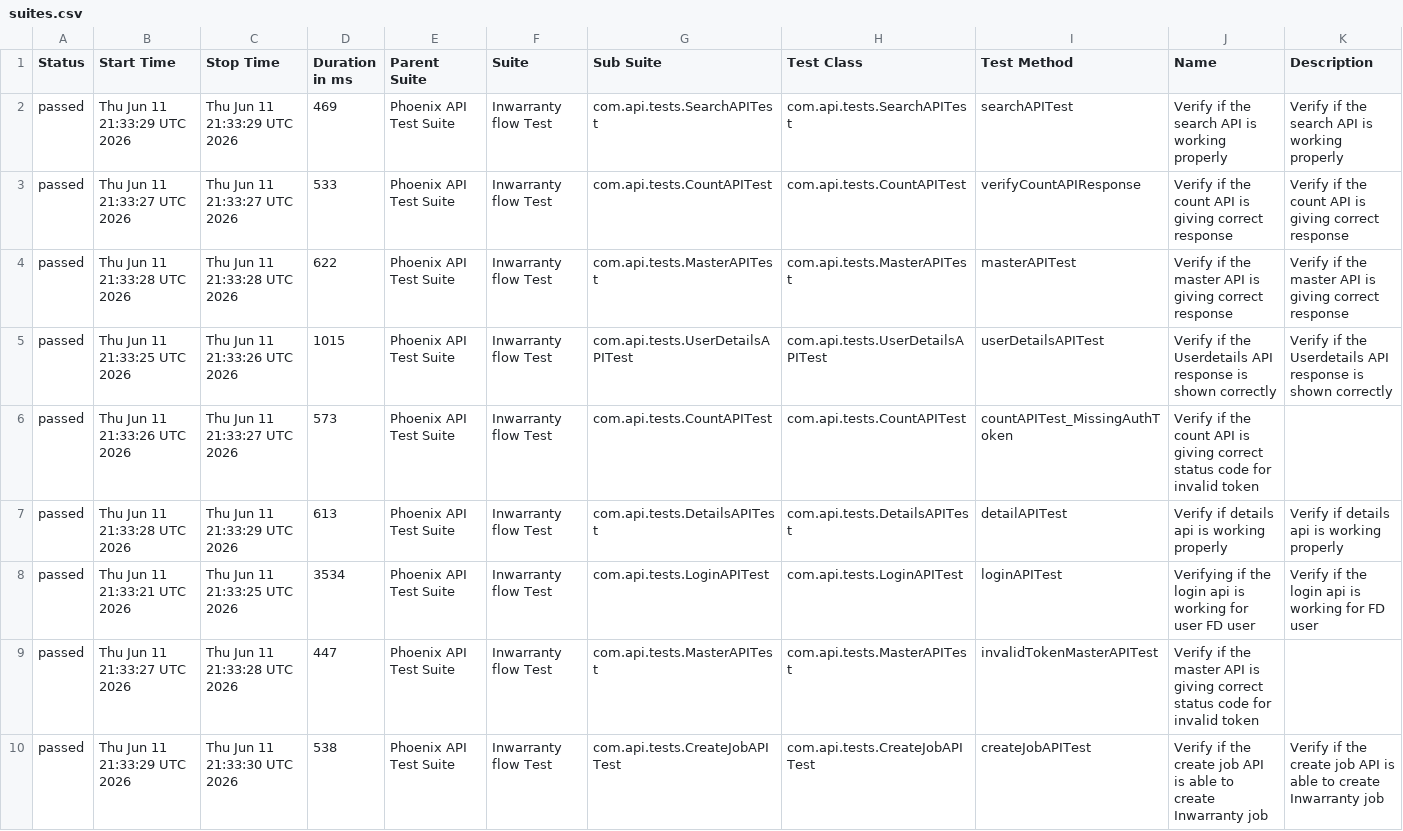
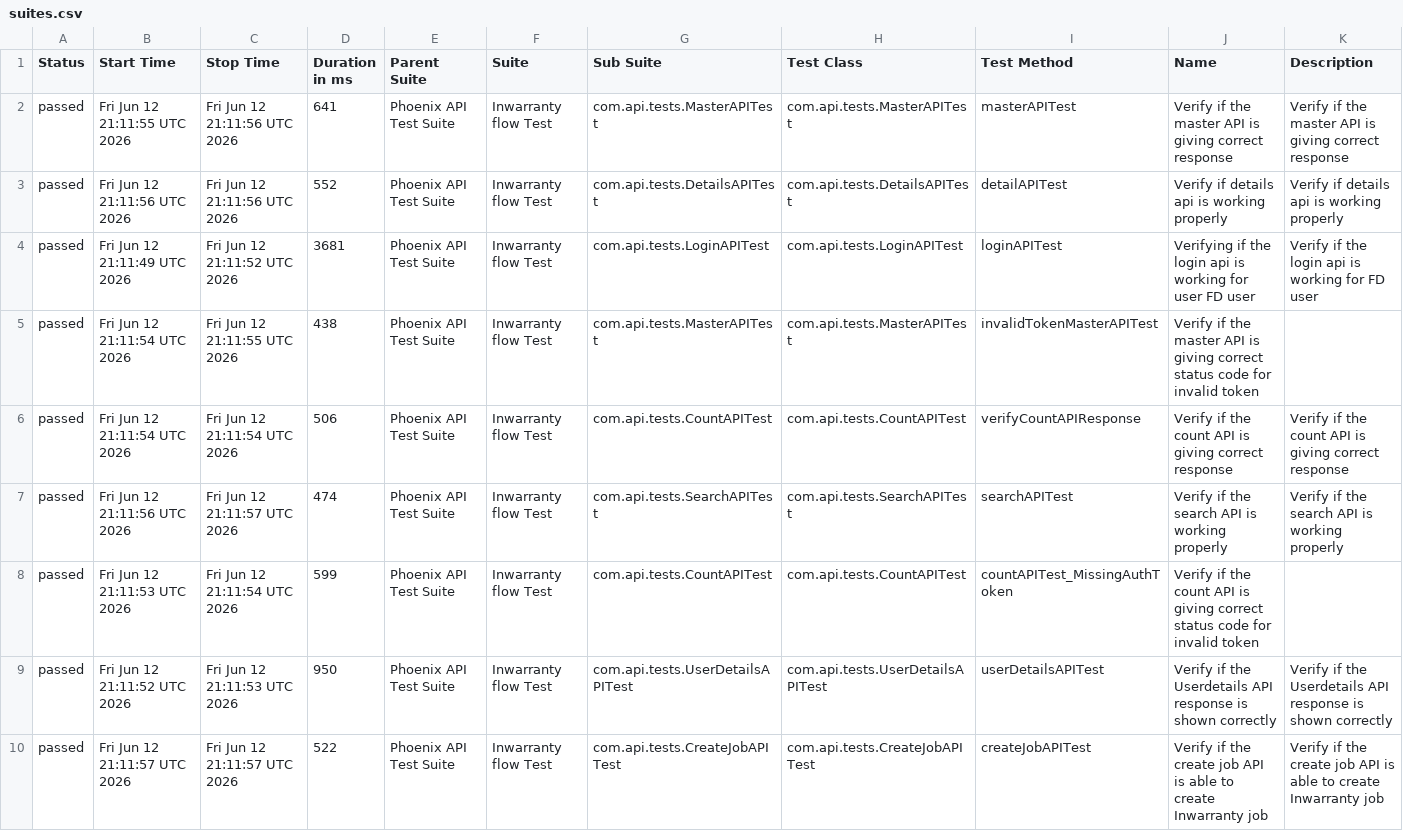
Before and after one commit to srinivaskinik/AutomationFramework-Phoenix-RestAssured, a CSV file: data/suites.csv, drawn as a sheet.

```diff
--- a/data/suites.csv
+++ b/data/suites.csv
@@ -1,10 +1,10 @@
 "Status","Start Time","Stop Time","Duration in ms","Parent Suite","Suite","Sub Suite","Test Class","Test Method","Name","Description"
-"passed","Thu Jun 11 21:33:29 UTC 2026","Thu Jun 11 21:33:29 UTC 2026","469","Phoenix API Test Suite","Inwarranty flow Test","com.api.tests.SearchAPITest","com.api.tests.SearchAPITest","searchAPITest","Verify if the search API is working properly","Verify if the search API is working properly"
-"passed","Thu Jun 11 21:33:27 UTC 2026","Thu Jun 11 21:33:27 UTC 2026","533","Phoenix API Test Suite","Inwarranty flow Test","com.api.tests.CountAPITest","com.api.tests.CountAPITest","verifyCountAPIResponse","Verify if the count API is giving correct response","Verify if the count API is giving correct response"
-"passed","Thu Jun 11 21:33:28 UTC 2026","Thu Jun 11 21:33:28 UTC 2026","622","Phoenix API Test Suite","Inwarranty flow Test","com.api.tests.MasterAPITest","com.api.tests.MasterAPITest","masterAPITest","Verify if the master API is giving correct response","Verify if the master API is giving correct response"
-"passed","Thu Jun 11 21:33:25 UTC 2026","Thu Jun 11 21:33:26 UTC 2026","1015","Phoenix API Test Suite","Inwarranty flow Test","com.api.tests.UserDetailsAPITest","com.api.tests.UserDetailsAPITest","userDetailsAPITest","Verify if the Userdetails API response is shown correctly","Verify if the Userdetails API response is shown correctly"
-"passed","Thu Jun 11 21:33:26 UTC 2026","Thu Jun 11 21:33:27 UTC 2026","573","Phoenix API Test Suite","Inwarranty flow Test","com.api.tests.CountAPITest","com.api.tests.CountAPITest","countAPITest_MissingAuthToken","Verify if the count API is giving correct status code for invalid token",""
-"passed","Thu Jun 11 21:33:28 UTC 2026","Thu Jun 11 21:33:29 UTC 2026","613","Phoenix API Test Suite","Inwarranty flow Test","com.api.tests.DetailsAPITest","com.api.tests.DetailsAPITest","detailAPITest","Verify if details api is working properly","Verify if details api is working properly"
-"passed","Thu Jun 11 21:33:21 UTC 2026","Thu Jun 11 21:33:25 UTC 2026","3534","Phoenix API Test Suite","Inwarranty flow Test","com.api.tests.LoginAPITest","com.api.tests.LoginAPITest","loginAPITest","Verifying if the login api is working for user FD user","Verify if the login api is working for FD user"
-"passed","Thu Jun 11 21:33:27 UTC 2026","Thu Jun 11 21:33:28 UTC 2026","447","Phoenix API Test Suite","Inwarranty flow Test","com.api.tests.MasterAPITest","com.api.tests.MasterAPITest","invalidTokenMasterAPITest","Verify if the master API is giving correct status code for invalid token",""
-"passed","Thu Jun 11 21:33:29 UTC 2026","Thu Jun 11 21:33:30 UTC 2026","538","Phoenix API Test Suite","Inwarranty flow Test","com.api.tests.CreateJobAPITest","com.api.tests.CreateJobAPITest","createJobAPITest","Verify if the create job API is able to create Inwarranty job","Verify if the create job API is able to create Inwarranty job"
+"passed","Fri Jun 12 21:11:55 UTC 2026","Fri Jun 12 21:11:56 UTC 2026","641","Phoenix API Test Suite","Inwarranty flow Test","com.api.tests.MasterAPITest","com.api.tests.MasterAPITest","masterAPITest","Verify if the master API is giving correct response","Verify if the master API is giving correct response"
+"passed","Fri Jun 12 21:11:56 UTC 2026","Fri Jun 12 21:11:56 UTC 2026","552","Phoenix API Test Suite","Inwarranty flow Test","com.api.tests.DetailsAPITest","com.api.tests.DetailsAPITest","detailAPITest","Verify if details api is working properly","Verify if details api is working properly"
+"passed","Fri Jun 12 21:11:49 UTC 2026","Fri Jun 12 21:11:52 UTC 2026","3681","Phoenix API Test Suite","Inwarranty flow Test","com.api.tests.LoginAPITest","com.api.tests.LoginAPITest","loginAPITest","Verifying if the login api is working for user FD user","Verify if the login api is working for FD user"
+"passed","Fri Jun 12 21:11:54 UTC 2026","Fri Jun 12 21:11:55 UTC 2026","438","Phoenix API Test Suite","Inwarranty flow Test","com.api.tests.MasterAPITest","com.api.tests.MasterAPITest","invalidTokenMasterAPITest","Verify if the master API is giving correct status code for invalid token",""
+"passed","Fri Jun 12 21:11:54 UTC 2026","Fri Jun 12 21:11:54 UTC 2026","506","Phoenix API Test Suite","Inwarranty flow Test","com.api.tests.CountAPITest","com.api.tests.CountAPITest","verifyCountAPIResponse","Verify if the count API is giving correct response","Verify if the count API is giving correct response"
+"passed","Fri Jun 12 21:11:56 UTC 2026","Fri Jun 12 21:11:57 UTC 2026","474","Phoenix API Test Suite","Inwarranty flow Test","com.api.tests.SearchAPITest","com.api.tests.SearchAPITest","searchAPITest","Verify if the search API is working properly","Verify if the search API is working properly"
+"passed","Fri Jun 12 21:11:53 UTC 2026","Fri Jun 12 21:11:54 UTC 2026","599","Phoenix API Test Suite","Inwarranty flow Test","com.api.tests.CountAPITest","com.api.tests.CountAPITest","countAPITest_MissingAuthToken","Verify if the count API is giving correct status code for invalid token",""
+"passed","Fri Jun 12 21:11:52 UTC 2026","Fri Jun 12 21:11:53 UTC 2026","950","Phoenix API Test Suite","Inwarranty flow Test","com.api.tests.UserDetailsAPITest","com.api.tests.UserDetailsAPITest","userDetailsAPITest","Verify if the Userdetails API response is shown correctly","Verify if the Userdetails API response is shown correctly"
+"passed","Fri Jun 12 21:11:57 UTC 2026","Fri Jun 12 21:11:57 UTC 2026","522","Phoenix API Test Suite","Inwarranty flow Test","com.api.tests.CreateJobAPITest","com.api.tests.CreateJobAPITest","createJobAPITest","Verify if the create job API is able to create Inwarranty job","Verify if the create job API is able to create Inwarranty job"
```
Also changed, not shown: data/behaviors.csv, 57 other files.
